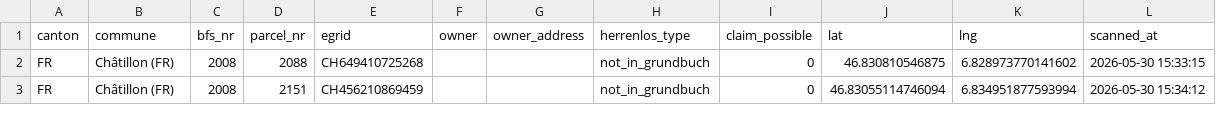
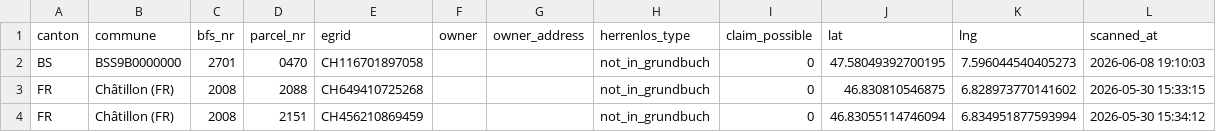
Before and after one commit to birniger/Herrenlos, a CSV file: docs/data/herrenlos.csv, drawn as a sheet; only a part is shown; the diff names each change by its address in the sheet, - before the commit and + after, or states it on an @@ line.

```diff
--- a/docs/data/herrenlos.csv
+++ b/docs/data/herrenlos.csv
+row 2: BS | BSS9B0000000 | 2701 | 0470 | CH116701897058 |  |  | not_in_grundbuch | 0 | 47.58049392700195 | 7.596044540405273 | 2026-06-08 19:10:03
```
Also changed, not shown: 5 other files.
